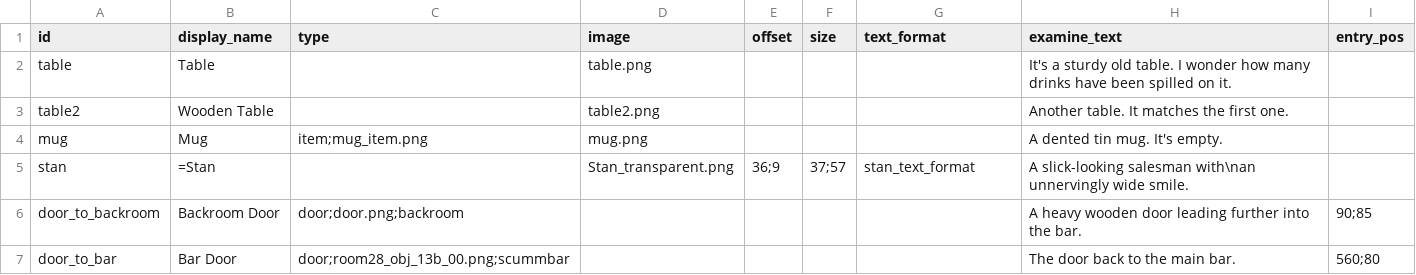
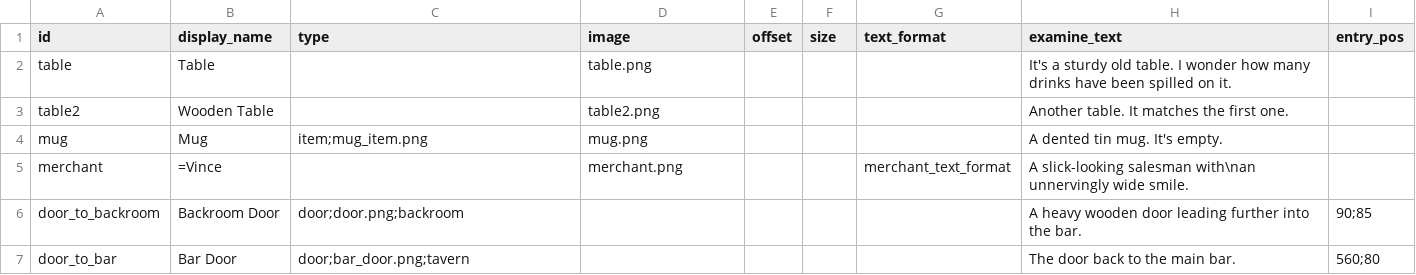
Before and after one commit to IyanRS/SCUMIOVI_Engine_public, a CSV file: game/Objects.csv, drawn as a sheet.

```diff
--- a/game/Objects.csv
+++ b/game/Objects.csv
@@ -4,4 +4,4 @@ table2,Wooden Table,,table2.png,,,,"Another table. It matches the first one.",
 mug,Mug,item;mug_item.png,mug.png,,,,"A dented tin mug. It's empty.",
-stan,=Stan,,Stan_transparent.png,36;9,37;57,stan_text_format,"A slick-looking salesman with\nan unnervingly wide smile.",
+merchant,=Vince,,merchant.png,,,merchant_text_format,"A slick-looking salesman with\nan unnervingly wide smile.",
 door_to_backroom,Backroom Door,door;door.png;backroom,,,,,"A heavy wooden door leading further into the bar.",90;85
-door_to_bar,Bar Door,door;room28_obj_13b_00.png;scummbar,,,,,"The door back to the main bar.",560;80
+door_to_bar,Bar Door,door;bar_door.png;tavern,,,,,"The door back to the main bar.",560;80
```
Also changed, not shown: game/Animations.csv, game/Players.csv, 47 other files.
